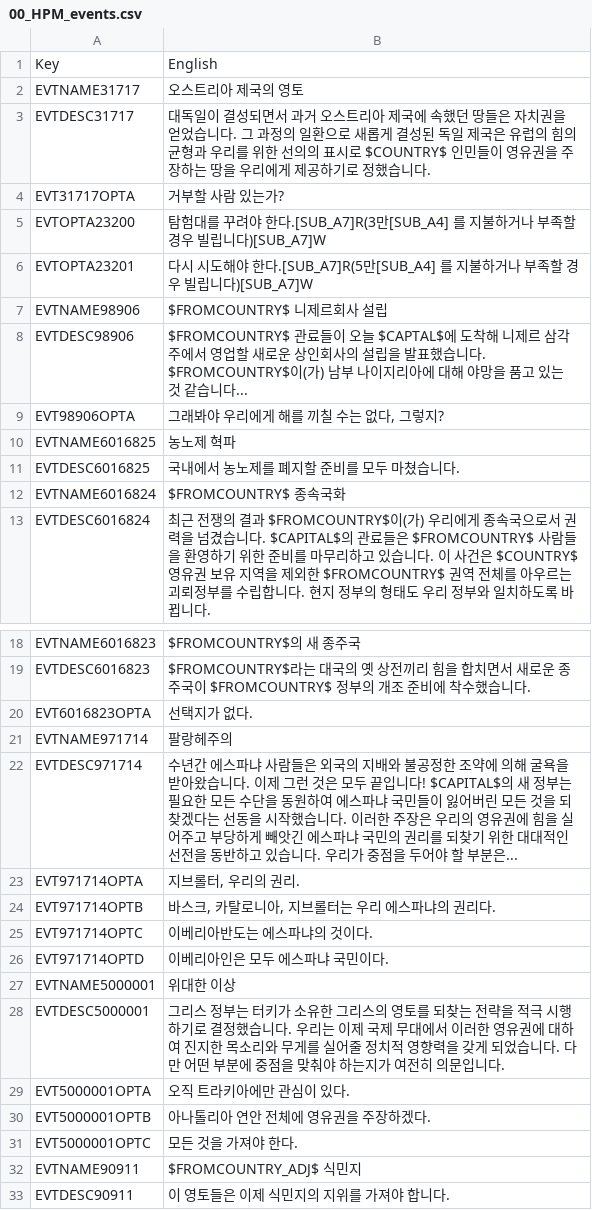
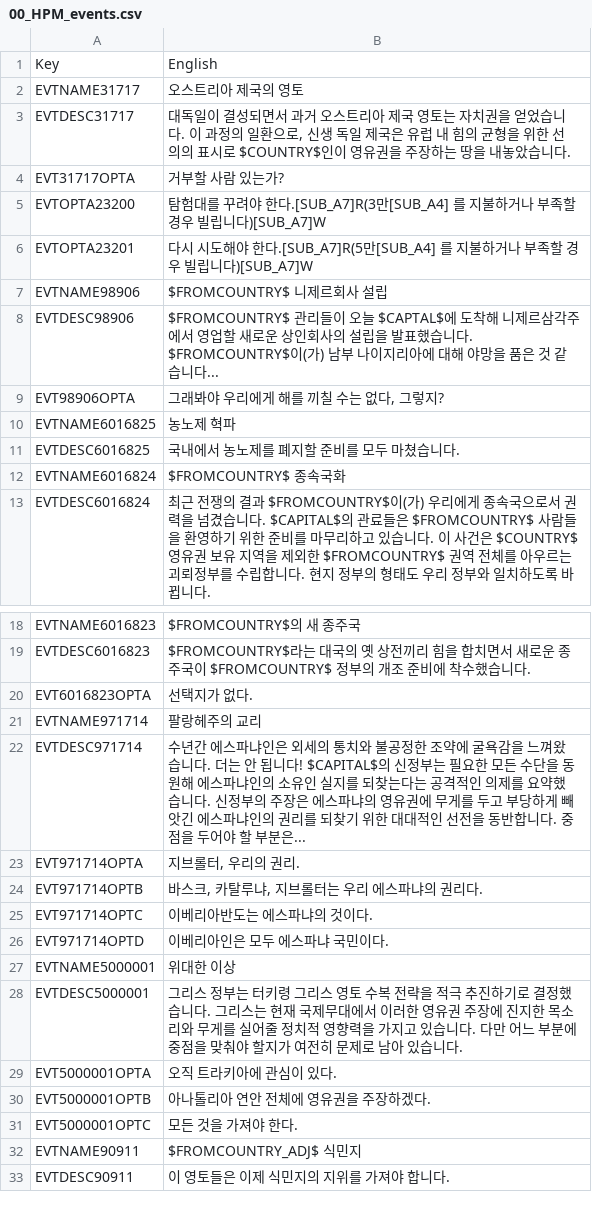
Before and after one commit to kimjeon-il/-Historical-Project-Mod-Korean-Patch, a CSV file: localisation/00_HPM_events.csv, drawn as a sheet; only a part is shown, gaps mark what is left out; the diff covers the shown part only.

```diff
--- a/localisation/00_HPM_events.csv
+++ b/localisation/00_HPM_events.csv
@@ -2,3 +2,3 @@ Key;English;;;;;;;;;;;;;
 EVTNAME31717;오스트리아 제국의 영토;;;;;;;;;;;;;
-EVTDESC31717;대독일이 결성되면서 과거 오스트리아 제국에 속했던 땅들은 자치권을 얻었습니다. 그 과정의 일환으로 새롭게 결성된 독일 제국은 유럽의 힘의 균형과 우리를 위한 선의의 표시로 $COUNTRY$ 인민들이 영유권을 주장하는 땅을 우리에게 제공하기로 정했습니다.;;;;;;;;;;;;;
+EVTDESC31717;대독일이 결성되면서 과거 오스트리아 제국 영토는 자치권을 얻었습니다. 이 과정의 일환으로, 신생 독일 제국은 유럽 내 힘의 균형을 위한 선의의 표시로 $COUNTRY$인이 영유권을 주장하는 땅을 내놓았습니다.;;;;;;;;;;;;;
 EVT31717OPTA;거부할 사람 있는가?;;;;;;;;;;;;;
@@ -7,3 +7,3 @@ EVTOPTA23201;다시 시도해야 한다.[SUB_A7]R(5만[SUB_A4] 를 지불하거
 EVTNAME98906;$FROMCOUNTRY$ 니제르회사 설립;;;;;;;;;;;;;
-EVTDESC98906;$FROMCOUNTRY$ 관료들이 오늘 $CAPTAL$에 도착해 니제르 삼각주에서 영업할 새로운 상인회사의 설립을 발표했습니다. $FROMCOUNTRY$이(가) 남부 나이지리아에 대해 야망을 품고 있는 것 같습니다...;;;;;;;;;;;;;
+EVTDESC98906;$FROMCOUNTRY$ 관리들이 오늘 $CAPTAL$에 도착해 니제르삼각주에서 영업할 새로운 상인회사의 설립을 발표했습니다. $FROMCOUNTRY$이(가) 남부 나이지리아에 대해 야망을 품은 것 같습니다...;;;;;;;;;;;;;
 EVT98906OPTA;그래봐야 우리에게 해를 끼칠 수는 없다, 그렇지?;;;;;;;;;;;;;
@@ -20,6 +20,6 @@ EVTDESC6016823;$FROMCOUNTRY$라는 대국의 옛 상전끼리 힘을 합치면
 EVT6016823OPTA;선택지가 없다.;;;;;;;;;;;;;
-EVTNAME971714;팔랑헤주의;;;;;;;;;;;;;
-EVTDESC971714;수년간 에스파냐 사람들은 외국의 지배와 불공정한 조약에 의해 굴욕을 받아왔습니다. 이제 그런 것은 모두 끝입니다! $CAPITAL$의 새 정부는 필요한 모든 수단을 동원하여 에스파냐 국민들이 잃어버린 모든 것을 되찾겠다는 선동을 시작했습니다. 이러한 주장은 우리의 영유권에 힘을 실어주고 부당하게 빼앗긴 에스파냐 국민의 권리를 되찾기 위한 대대적인 선전을 동반하고 있습니다. 우리가 중점을 두어야 할 부분은...;;;;;;;;;;;;;
+EVTNAME971714;팔랑헤주의 교리;;;;;;;;;;;;;
+EVTDESC971714;수년간 에스파냐인은 외세의 통치와 불공정한 조약에 굴욕감을 느껴왔습니다. 더는 안 됩니다! $CAPITAL$의 신정부는 필요한 모든 수단을 동원해 에스파냐인의 소유인 실지를 되찾는다는 공격적인 의제를 요약했습니다. 신정부의 주장은 에스파냐의 영유권에 무게를 두고 부당하게 빼앗긴 에스파냐인의 권리를 되찾기 위한 대대적인 선전을 동반합니다. 중점을 두어야 할 부분은...;;;;;;;;;;;;;
 EVT971714OPTA;지브롤터, 우리의 권리.;;;;;;;;;;;;;
-EVT971714OPTB;바스크, 카탈로니아, 지브롤터는 우리 에스파냐의 권리다.;;;;;;;;;;;;;
+EVT971714OPTB;바스크, 카탈루냐, 지브롤터는 우리 에스파냐의 권리다.;;;;;;;;;;;;;
 EVT971714OPTC;이베리아반도는 에스파냐의 것이다.;;;;;;;;;;;;;
@@ -27,4 +27,4 @@ EVT971714OPTD;이베리아인은 모두 에스파냐 국민이다.;;;;;;;;;;;;;
 EVTNAME5000001;위대한 이상;;;;;;;;;;;;;
-EVTDESC5000001;그리스 정부는 터키가 소유한 그리스의 영토를 되찾는 전략을 적극 시행하기로 결정했습니다. 우리는 이제 국제 무대에서 이러한 영유권에 대하여 진지한 목소리와 무게를 실어줄 정치적 영향력을 갖게 되었습니다. 다만 어떤 부분에 중점을 맞춰야 하는지가 여전히 의문입니다.;;;;;;;;;;;;;
-EVT5000001OPTA;오직 트라키아에만 관심이 있다.;;;;;;;;;;;;;
+EVTDESC5000001;그리스 정부는 터키령 그리스 영토 수복 전략을 적극 추진하기로 결정했습니다. 그리스는 현재 국제무대에서 이러한 영유권 주장에 진지한 목소리와 무게를 실어줄 정치적 영향력을 가지고 있습니다. 다만 어느 부분에 중점을 맞춰야 할지가 여전히 문제로 남아 있습니다.;;;;;;;;;;;;;
+EVT5000001OPTA;오직 트라키아에 관심이 있다.;;;;;;;;;;;;;
 EVT5000001OPTB;아나톨리아 연안 전체에 영유권을 주장하겠다.;;;;;;;;;;;;;
```
Also changed, not shown: 23 edited cells elsewhere in this file.
